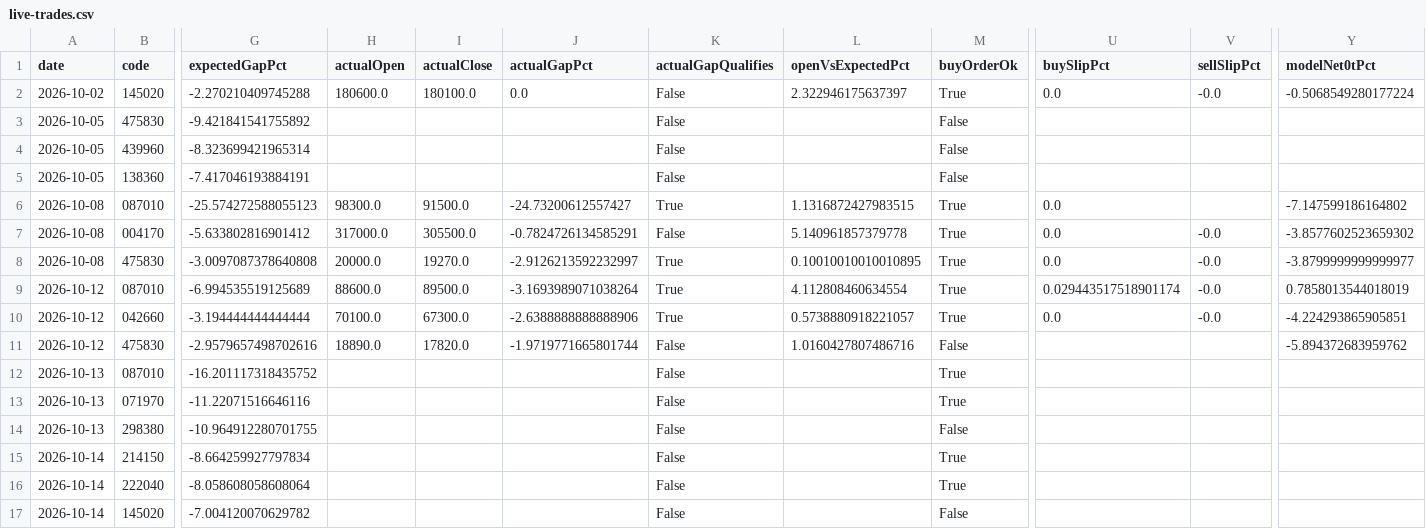
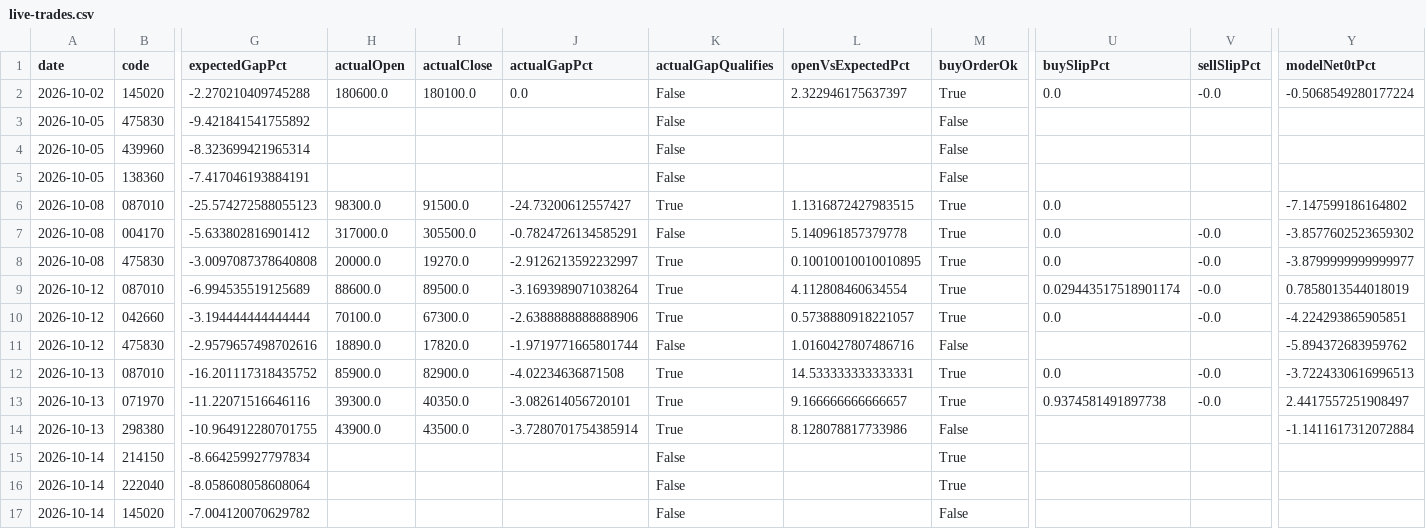
Before and after one commit to jkdevjob/jkquant, a CSV file: data/opening-gapdown-research/live-trades.csv, drawn as a sheet; only a part is shown, gaps mark what is left out; the diff names each change by its address in the sheet, - before the commit and + after, or states it on an @@ line.

```diff
--- a/data/opening-gapdown-research/live-trades.csv
+++ b/data/opening-gapdown-research/live-trades.csv
-H12 (actualOpen): (empty)
+H12 (actualOpen): 85900.0
-I12 (actualClose): (empty)
+I12 (actualClose): 82900.0
-J12 (actualGapPct): (empty)
+J12 (actualGapPct): -4.02234636871508
-K12:K14 (actualGapQualifies): False
+K12:K14 (actualGapQualifies): True
-L12 (openVsExpectedPct): (empty)
+L12 (openVsExpectedPct): 14.533333333333331
-U12 (buySlipPct): (empty)
+U12 (buySlipPct): 0.0
-V12:V13 (sellSlipPct): (empty)
+V12:V13 (sellSlipPct): -0.0
-Y12 (modelNet0tPct): (empty)
+Y12 (modelNet0tPct): -3.7224330616996513
-H13 (actualOpen): (empty)
+H13 (actualOpen): 39300.0
-I13 (actualClose): (empty)
+I13 (actualClose): 40350.0
-J13 (actualGapPct): (empty)
+J13 (actualGapPct): -3.082614056720101
-L13 (openVsExpectedPct): (empty)
+L13 (openVsExpectedPct): 9.166666666666657
-U13 (buySlipPct): (empty)
+U13 (buySlipPct): 0.9374581491897738
-Y13 (modelNet0tPct): (empty)
+Y13 (modelNet0tPct): 2.4417557251908497
-H14 (actualOpen): (empty)
+H14 (actualOpen): 43900.0
-I14 (actualClose): (empty)
+I14 (actualClose): 43500.0
-J14 (actualGapPct): (empty)
+J14 (actualGapPct): -3.7280701754385914
-L14 (openVsExpectedPct): (empty)
+L14 (openVsExpectedPct): 8.128078817733986
-Y14 (modelNet0tPct): (empty)
+Y14 (modelNet0tPct): -1.1411617312072884
```
Also changed, not shown: data/opening-gapdown-research/decisions.csv, data/opening-gapdown-research/signals.csv, 12 other files.
